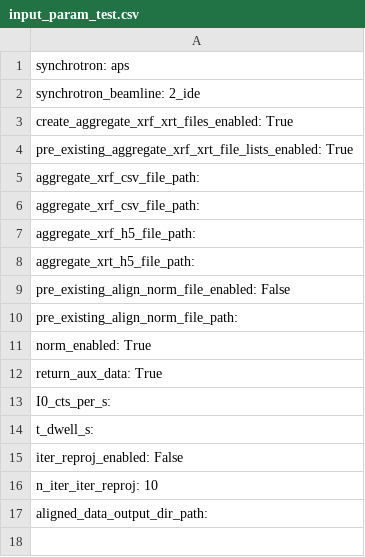
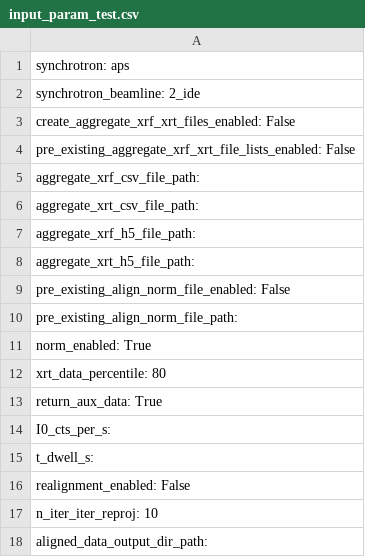
Before and after one commit to bwr0835/XRF_tomography, a CSV file: 3D/input_param_test.csv, drawn as a sheet.

```diff
--- a/3D/input_param_test.csv
+++ b/3D/input_param_test.csv
@@ -2,6 +2,6 @@ synchrotron: aps
 synchrotron_beamline: 2_ide
-create_aggregate_xrf_xrt_files_enabled: True
-pre_existing_aggregate_xrf_xrt_file_lists_enabled: True
+create_aggregate_xrf_xrt_files_enabled: False
+pre_existing_aggregate_xrf_xrt_file_lists_enabled: False
 aggregate_xrf_csv_file_path:
-aggregate_xrf_csv_file_path:
+aggregate_xrt_csv_file_path:
 aggregate_xrf_h5_file_path:
@@ -11,2 +11,3 @@ pre_existing_align_norm_file_path:
 norm_enabled: True
+xrt_data_percentile: 80
 return_aux_data: True
@@ -14,3 +15,3 @@ I0_cts_per_s:
 t_dwell_s:
-iter_reproj_enabled: False
+realignment_enabled: False
 n_iter_iter_reproj: 10
```
Also changed, not shown: 4 other files.
